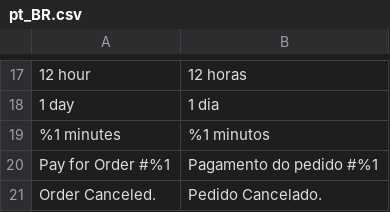
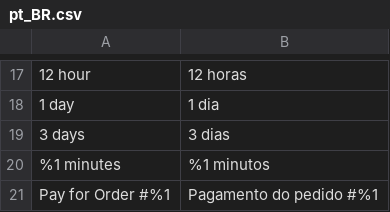
Before and after one commit to pagseguro/payment-magento, a CSV file: i18n/pt_BR.csv, drawn as a sheet; only a part is shown, gaps mark what is left out; the shorter side is filled out with more unchanged rows; the diff names each change by its address in the sheet, - before the commit and + after, or states it on an @@ line.

```diff
--- a/i18n/pt_BR.csv
+++ b/i18n/pt_BR.csv
+row 19: 3 days | 3 dias
```
Also changed, not shown: i18n/en_US.csv, 3 other files.
